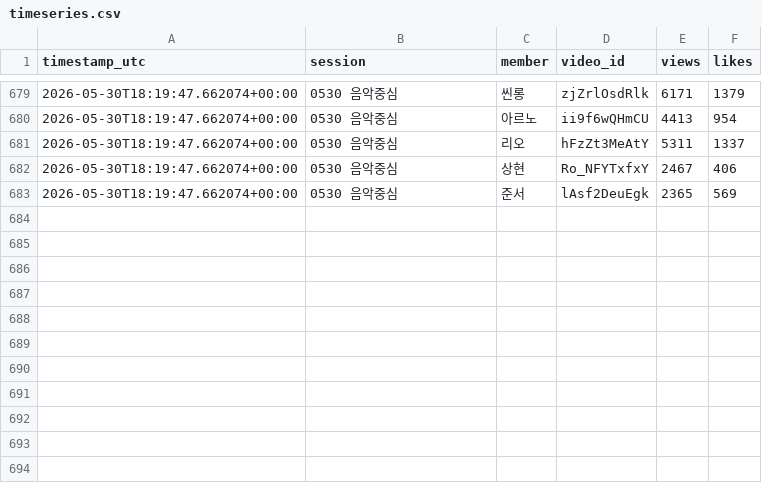
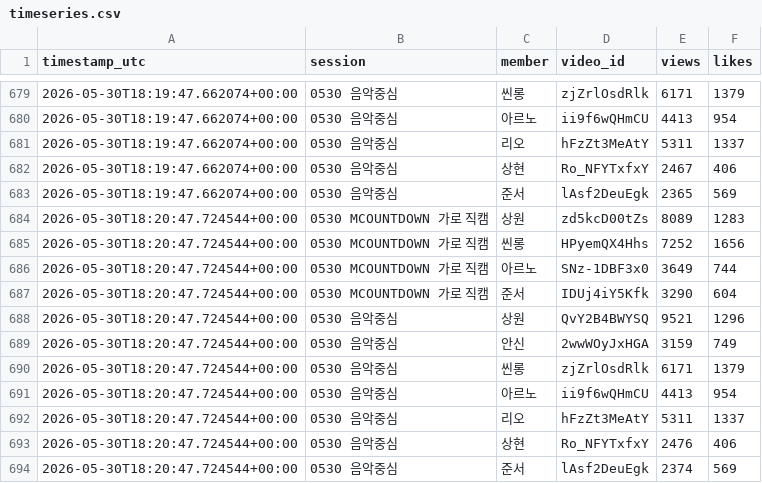
Before and after one commit to jin-hub/ytb-mr, a CSV file: data/timeseries.csv, drawn as a sheet; only a part is shown, gaps mark what is left out; the diff names each change by its address in the sheet, - before the commit and + after, or states it on an @@ line.

```diff
--- a/data/timeseries.csv
+++ b/data/timeseries.csv
+row 684: 2026-05-30T18:20:47.724544+00:00 | 0530 MCOUNTDOWN 가로 직캠 | 상원 | zd5kcD00tZs | 8089 | 1283
+row 685: 2026-05-30T18:20:47.724544+00:00 | 0530 MCOUNTDOWN 가로 직캠 | 씬롱 | HPyemQX4Hhs | 7252 | 1656
+row 686: 2026-05-30T18:20:47.724544+00:00 | 0530 MCOUNTDOWN 가로 직캠 | 아르노 | SNz-1DBF3x0 | 3649 | 744
+row 687: 2026-05-30T18:20:47.724544+00:00 | 0530 MCOUNTDOWN 가로 직캠 | 준서 | IDUj4iY5Kfk | 3290 | 604
+row 688: 2026-05-30T18:20:47.724544+00:00 | 0530 음악중심 | 상원 | QvY2B4BWYSQ | 9521 | 1296
+row 689: 2026-05-30T18:20:47.724544+00:00 | 0530 음악중심 | 안신 | 2wwWOyJxHGA | 3159 | 749
+row 690: 2026-05-30T18:20:47.724544+00:00 | 0530 음악중심 | 씬롱 | zjZrlOsdRlk | 6171 | 1379
+row 691: 2026-05-30T18:20:47.724544+00:00 | 0530 음악중심 | 아르노 | ii9f6wQHmCU | 4413 | 954
+row 692: 2026-05-30T18:20:47.724544+00:00 | 0530 음악중심 | 리오 | hFzZt3MeAtY | 5311 | 1337
+row 693: 2026-05-30T18:20:47.724544+00:00 | 0530 음악중심 | 상현 | Ro_NFYTxfxY | 2476 | 406
+row 694: 2026-05-30T18:20:47.724544+00:00 | 0530 음악중심 | 준서 | lAsf2DeuEgk | 2374 | 569
```
